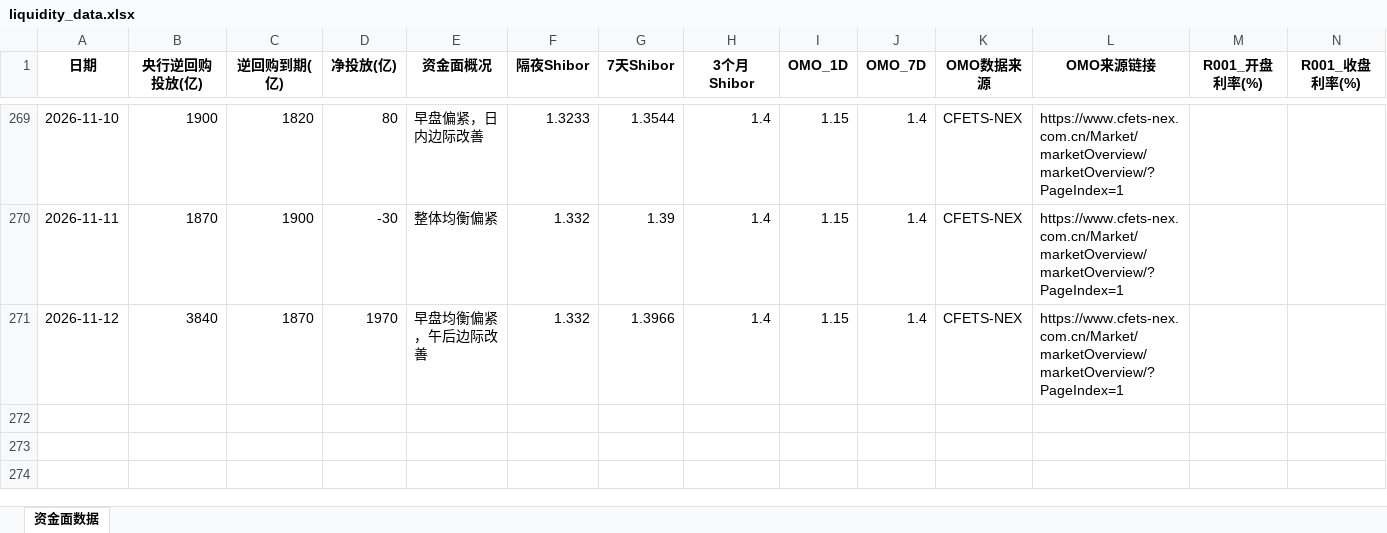
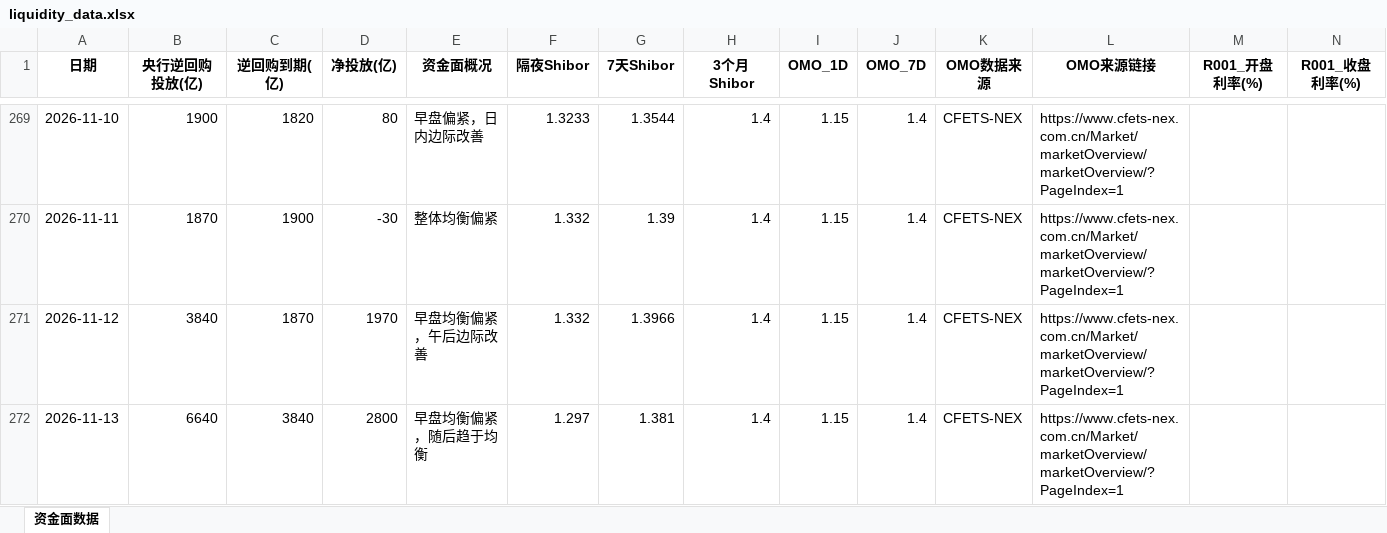
Before and after one commit to GenimiWorkcola/monitor, an Excel workbook: rmb_liquidity/liquidity_data.xlsx, sheet 资金面数据, drawn as a sheet; only a part is shown, gaps mark what is left out; values as stored, in another font and other column widths than the file's, no borders; rows hold the shown columns only; the diff names each change by its address in the sheet, - before the commit and + after, or states it on an @@ line.

```diff
--- a/rmb_liquidity/liquidity_data.xlsx (sheet 资金面数据)
+++ b/rmb_liquidity/liquidity_data.xlsx (sheet 资金面数据)
+row 272: 2026-11-13 | 6640 | 3840 | 2800 | 早盘均衡偏紧，随后趋于均衡 | 1.297 | 1.381 | 1.4 | 1.15 | 1.4 | CFETS-NEX | https://www.cfets-nex.com.cn/Market/marketOverview/marketOverview/?PageIndex=1
```
Also changed, not shown: usd_liquidity/imply.xlsx, 10 other files.
